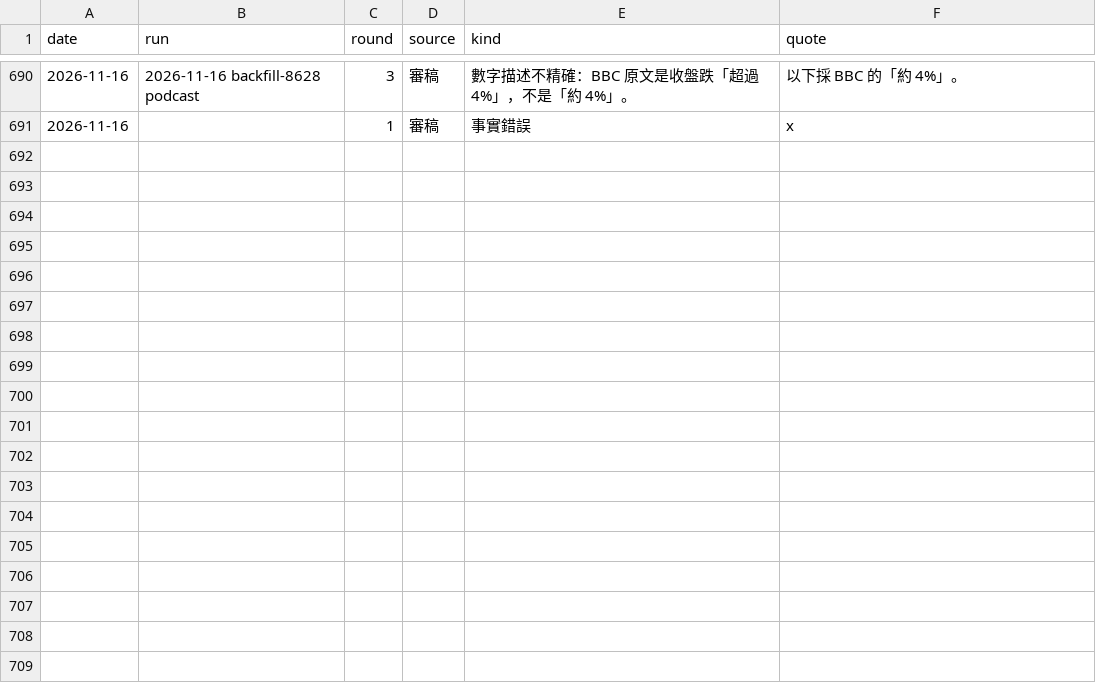
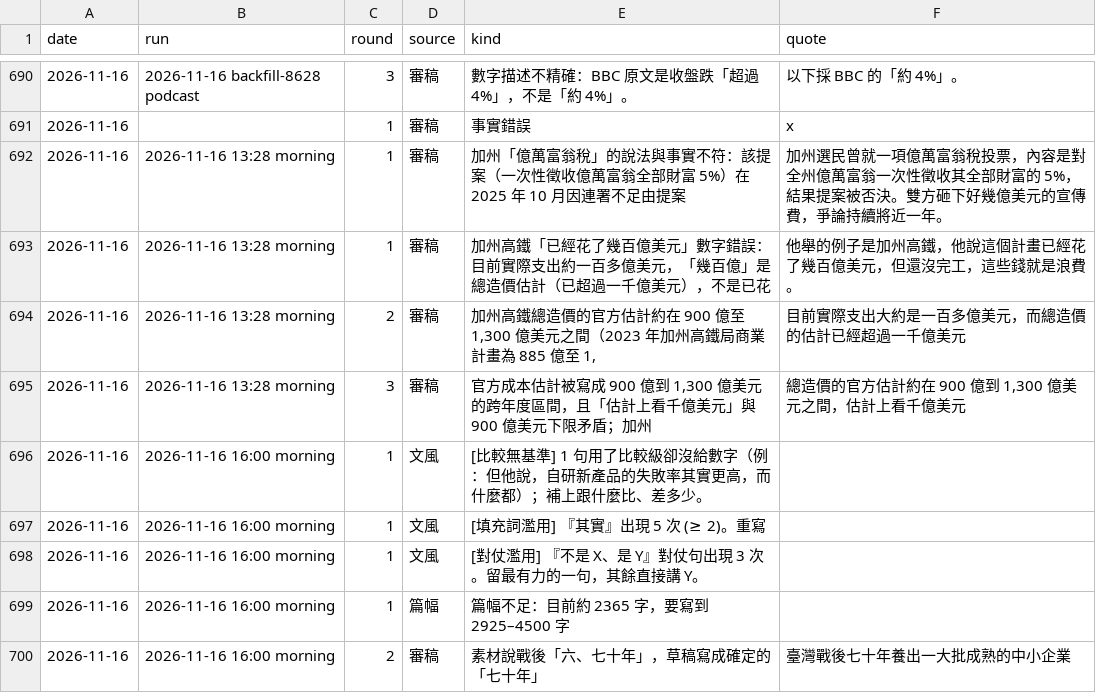
Before and after one commit to HsinTiger/news-radar, a CSV file: logs/writing/rejections.csv, drawn as a sheet; only a part is shown, gaps mark what is left out.

```diff
--- a/logs/writing/rejections.csv
+++ b/logs/writing/rejections.csv
@@ -691 +691,10 @@ date,run,round,source,kind,quote
 2026-11-16,,1,審稿,事實錯誤,x
+2026-11-16,2026-11-16 13:28 morning,1,審稿,加州「億萬富翁稅」的說法與事實不符：該提案（一次性徵收億萬富翁全部財富 5%）在 2025 年 10 月因連署不足由提案,加州選民曾就一項億萬富翁稅投票，內容是對全州億萬富翁一次性徵收其全部財富的 5%，結果提案被否決。雙方砸下好幾億美元的宣傳費，爭論持續將近一年。
+2026-11-16,2026-11-16 13:28 morning,1,審稿,加州高鐵「已經花了幾百億美元」數字錯誤：目前實際支出約一百多億美元，「幾百億」是總造價估計（已超過一千億美元），不是已花,他舉的例子是加州高鐵，他說這個計畫已經花了幾百億美元，但還沒完工，這些錢就是浪費。
+2026-11-16,2026-11-16 13:28 morning,2,審稿,"加州高鐵總造價的官方估計約在 900 億至 1,300 億美元之間（2023 年加州高鐵局商業計畫為 885 億至 1,",目前實際支出大約是一百多億美元，而總造價的估計已經超過一千億美元
+2026-11-16,2026-11-16 13:28 morning,3,審稿,"官方成本估計被寫成 900 億到 1,300 億美元的跨年度區間，且「估計上看千億美元」與 900 億美元下限矛盾；加州","總造價的官方估計約在 900 億到 1,300 億美元之間，估計上看千億美元"
+2026-11-16,2026-11-16 16:00 morning,1,文風,[比較無基準] 1 句用了比較級卻沒給數字（例：但他說，自研新產品的失敗率其實更高，而什麼都）；補上跟什麼比、差多少。,
+2026-11-16,2026-11-16 16:00 morning,1,文風,[填充詞濫用] 『其實』出現 5 次 (≥ 2)。重寫,
+2026-11-16,2026-11-16 16:00 morning,1,文風,[對仗濫用] 『不是 X、是 Y』對仗句出現 3 次。留最有力的一句，其餘直接講 Y。,
+2026-11-16,2026-11-16 16:00 morning,1,篇幅,篇幅不足：目前約 2365 字，要寫到 2925–4500 字,
+2026-11-16,2026-11-16 16:00 morning,2,審稿,素材說戰後「六、七十年」，草稿寫成確定的「七十年」,臺灣戰後七十年養出一大批成熟的中小企業
```
Also changed, not shown: logs/writing/articles.csv, 9 other files.
